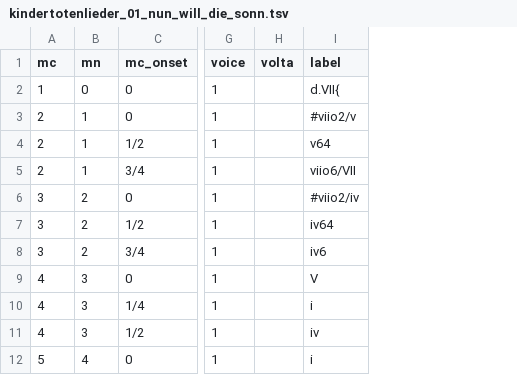
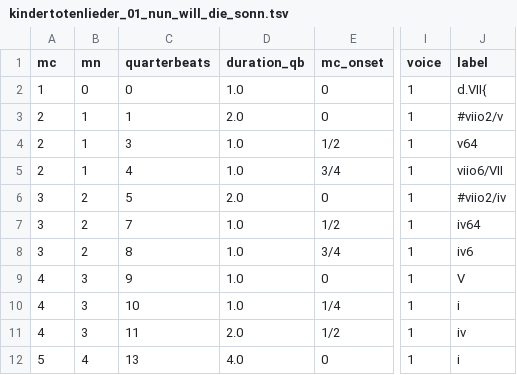
Before and after one commit to DCMLab/mahler_kindertotenlieder, a TSV file: harmonies/kindertotenlieder_01_nun_will_die_sonn.tsv, drawn as a sheet; only a part is shown, gaps mark what is left out; removed rows and columns are numbered as before the commit, all else as after; the diff names each change by its address in the sheet, - before the commit and + after, or states it on an @@ line.

```diff
--- a/harmonies/kindertotenlieder_01_nun_will_die_sonn.tsv
+++ b/harmonies/kindertotenlieder_01_nun_will_die_sonn.tsv
+column C (quarterbeats), rows 2-12: 0 | 1 | 3 | 4 | 5 | 7 | 8 | 9 | 10 | 11 | 13
+column D (duration_qb), rows 2-12: 1.0 | 2.0 | 1.0 | 1.0 | 2.0 | 1.0 | 1.0 | 1.0 | 1.0 | 2.0 | 4.0
-column H (volta), empty
```
Also changed, not shown: harmonies/kindertotenlieder_02_nun_seh_ich_wohl.tsv, harmonies/kindertotenlieder_03_wenn_dein_mutterlein.tsv, 17 other files.
